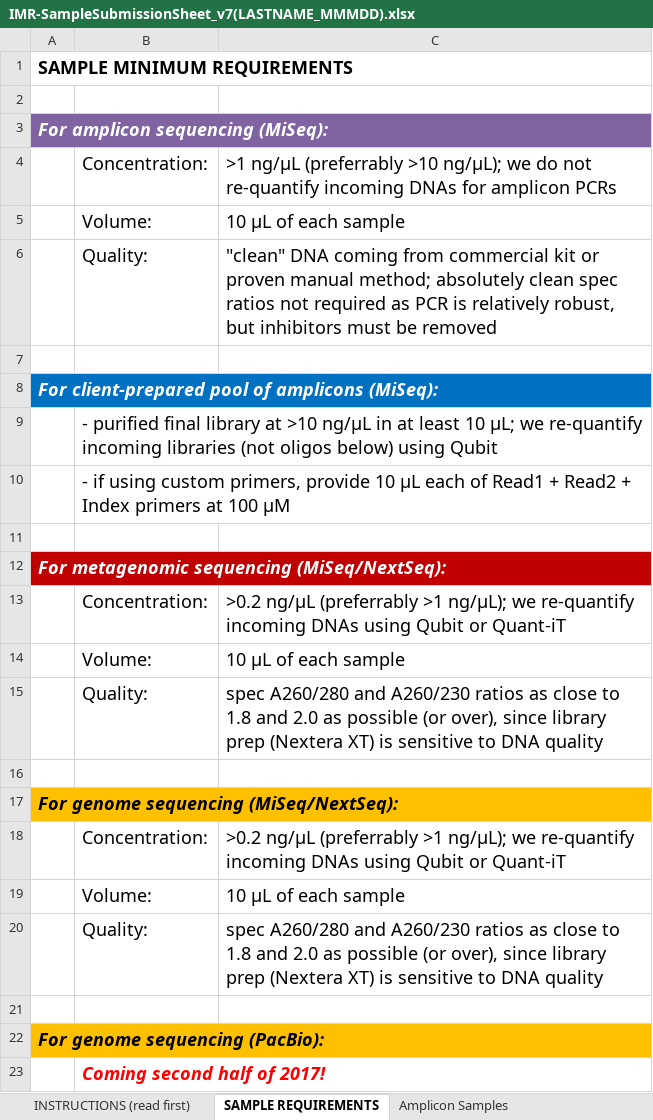
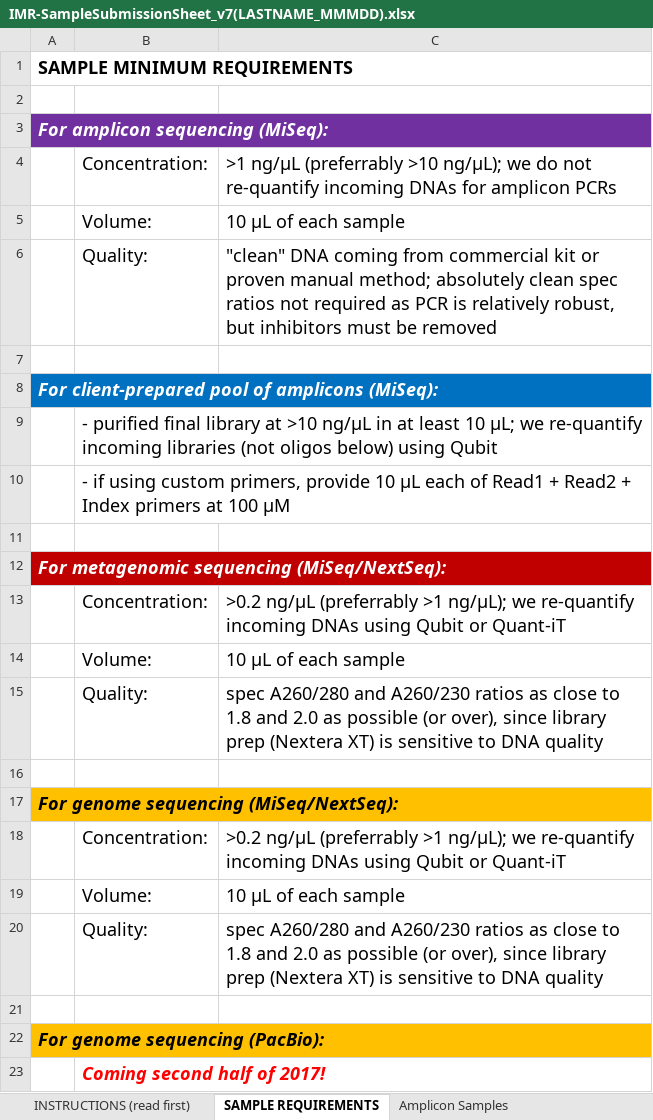
Before and after one commit to CGEB-IMR/CGEB-IMR.github.io, an Excel workbook: docs/IMR-SampleSubmissionSheet_v7(LASTNAME_MMMDD).xlsx, sheet SAMPLE REQUIREMENTS, drawn as a sheet; values as stored, in another font and other column widths than the file's, no borders; the diff names each change by its address in the sheet, - before the commit and + after, or states it on an @@ line.

Commit message:
Major revamp of queue and submission guidelines

```diff
--- a/docs/IMR-SampleSubmissionSheet_v7(LASTNAME_MMMDD).xlsx (sheet SAMPLE REQUIREMENTS)
+++ b/docs/IMR-SampleSubmissionSheet_v7(LASTNAME_MMMDD).xlsx (sheet SAMPLE REQUIREMENTS)
-A3:C3 fill: #8064A2
+A3:C3 fill: #7030A0
```
Also changed, not shown: 9 other files.
